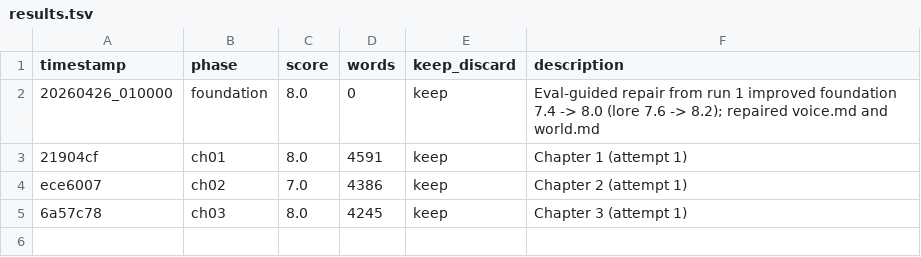
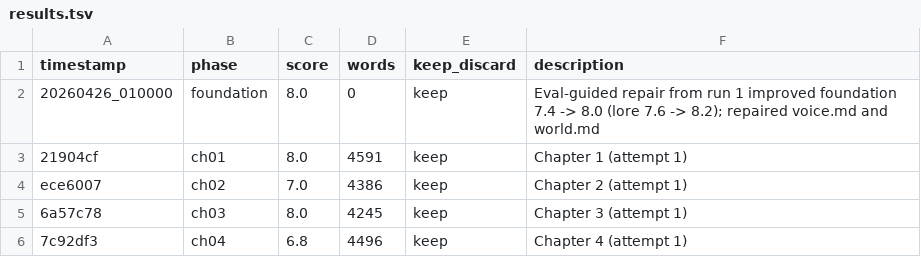
Before and after one commit to davetist/autonovel-codex, a TSV file: results.tsv, drawn as a sheet.

```diff
--- a/results.tsv
+++ b/results.tsv
@@ -5 +5,2 @@ ece6007	ch02	7.0	4386	keep	Chapter 2 (attempt 1)
 6a57c78	ch03	8.0	4245	keep	Chapter 3 (attempt 1)
+7c92df3	ch04	6.8	4496	keep	Chapter 4 (attempt 1)
```
Also changed, not shown: 3 other files.
